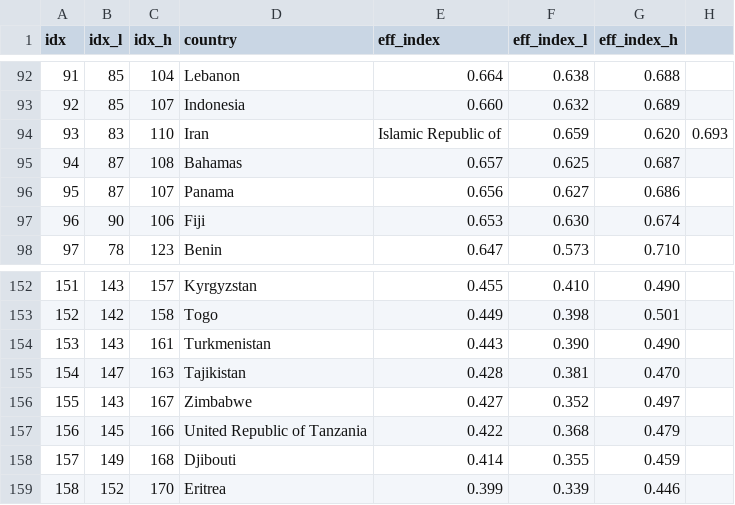
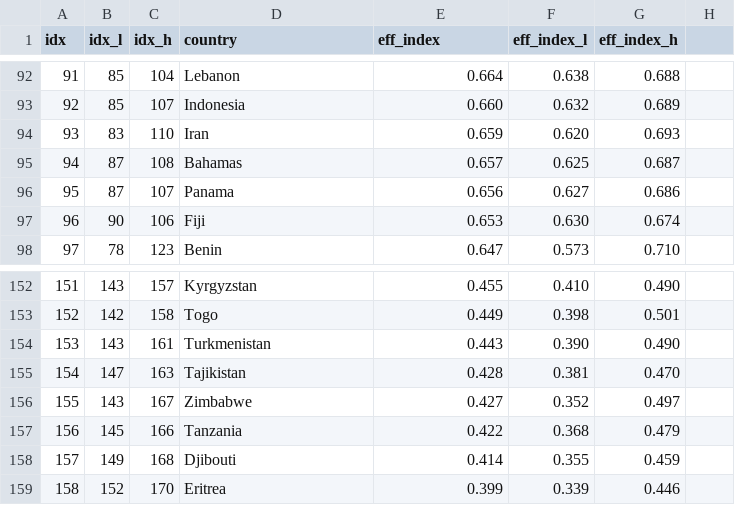
Before and after one commit to rcsmit/streamlit_scripts, a CSV file: input/health_efficiency_index.csv, drawn as a sheet; only a part is shown, gaps mark what is left out.

```diff
--- a/input/health_efficiency_index.csv
+++ b/input/health_efficiency_index.csv
@@ -93,3 +93,3 @@ idx,idx_l,idx_h,country,eff_index, eff_index_l,eff_index_h
 92,85,107,Indonesia,0.660,0.632,0.689
-93,83,110,Iran,Islamic Republic of,0.659,0.620,0.693
+93,83,110,Iran,0.659,0.620,0.693
 94,87,108,Bahamas,0.657,0.625,0.687
@@ -156,3 +156,3 @@ idx,idx_l,idx_h,country,eff_index, eff_index_l,eff_index_h
 155,143,167,Zimbabwe,0.427,0.352,0.497
-156,145,166,United Republic of Tanzania,0.422,0.368,0.479
+156,145,166,Tanzania,0.422,0.368,0.479
 157,149,168,Djibouti,0.414,0.355,0.459
```
Also changed, not shown: 1 other file.
